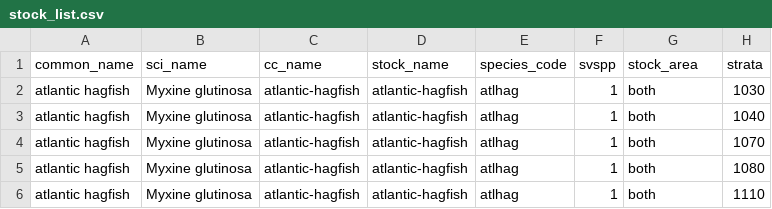
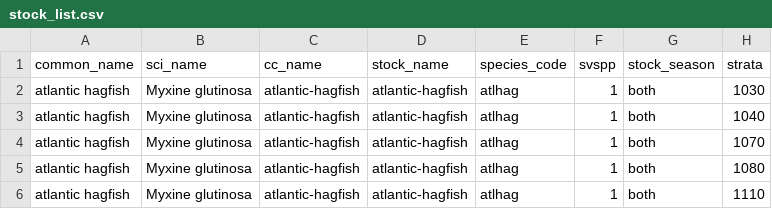
Before and after one commit to NOAA-EDAB/ECSA, a CSV file: data/stock_data/stock_list.csv, drawn as a sheet; only a part is shown.

Commit message:
global find and replace - stock_area -> stock_season

```diff
--- a/data/stock_data/stock_list.csv
+++ b/data/stock_data/stock_list.csv
@@ -1,2 +1,2 @@
-"common_name","sci_name","cc_name","stock_name","species_code","svspp","stock_area","strata"
+"common_name","sci_name","cc_name","stock_name","species_code","svspp","stock_season","strata"
 "atlantic hagfish","Myxine glutinosa","atlantic-hagfish","atlantic-hagfish","atlhag",1,"both","1030"
```
Also changed, not shown: 6 other files.
